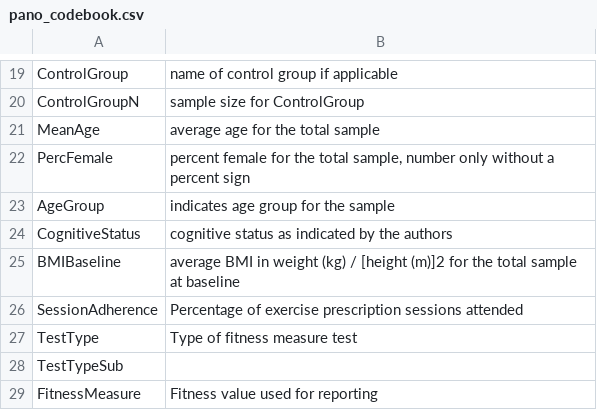
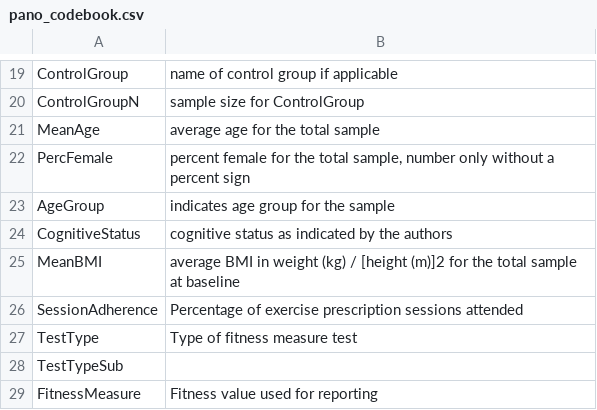
Before and after one commit to HBClab/intervention-outcomes, a CSV file: app/pano_codebook.csv, drawn as a sheet; only a part is shown, gaps mark what is left out.

Commit message:
update BMI in codebook

```diff
--- a/app/pano_codebook.csv
+++ b/app/pano_codebook.csv
@@ -24,3 +24,3 @@ AgeGroup,indicates age group for the sample
 CognitiveStatus,cognitive status as indicated by the authors
-BMIBaseline,average BMI in weight (kg) / [height (m)]2 for the total sample at baseline
+MeanBMI,average BMI in weight (kg) / [height (m)]2 for the total sample at baseline
 SessionAdherence,Percentage of exercise prescription sessions attended
```
